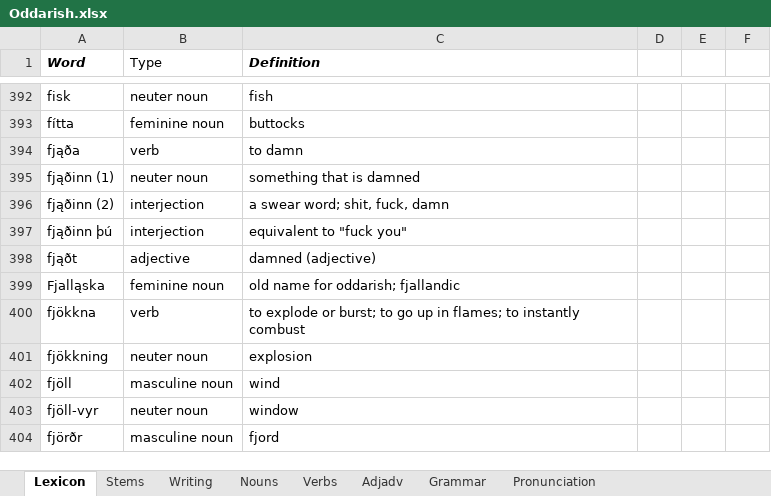
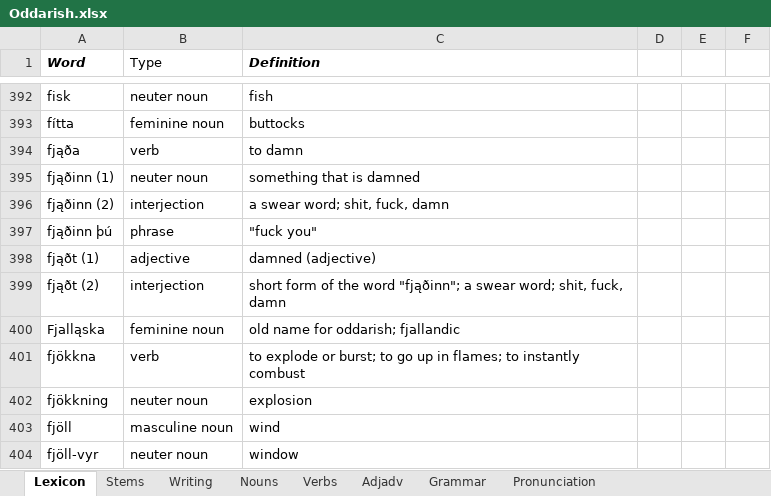
Before and after one commit to Oneo64/Aldraheimr, an Excel workbook: Literature/Languages/Oddarish.xlsx, sheet Lexicon, drawn as a sheet; only a part is shown, gaps mark what is left out; the shorter side is filled out with more unchanged rows; values as stored, in another font and other column widths than the file's, no borders; charts and pictures and table styles not drawn; the diff names each change by its address in the sheet, - before the commit and + after, or states it on an @@ line.

Commit message:
Update Oddarish.xlsx

```diff
--- a/Literature/Languages/Oddarish.xlsx (sheet Lexicon)
+++ b/Literature/Languages/Oddarish.xlsx (sheet Lexicon)
-B397 (Type): interjection
+B397 (Type): phrase
-C397 (Definition): equivalent to "fuck you"
+C397 (Definition): "fuck you"
-A398 (Word): fjąðt
+A398 (Word): fjąðt (1)
+row 399: fjąðt (2) | interjection | short form of the word "fjąðinn"; a swear word; shit, fuck, damn
```
